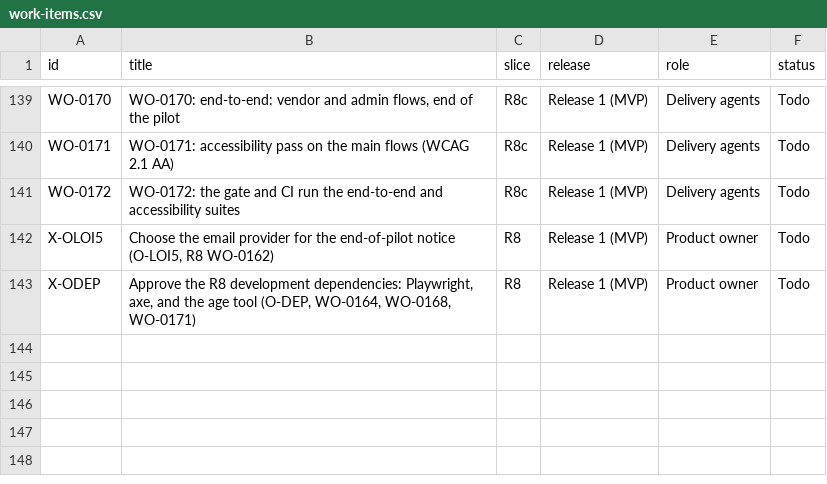
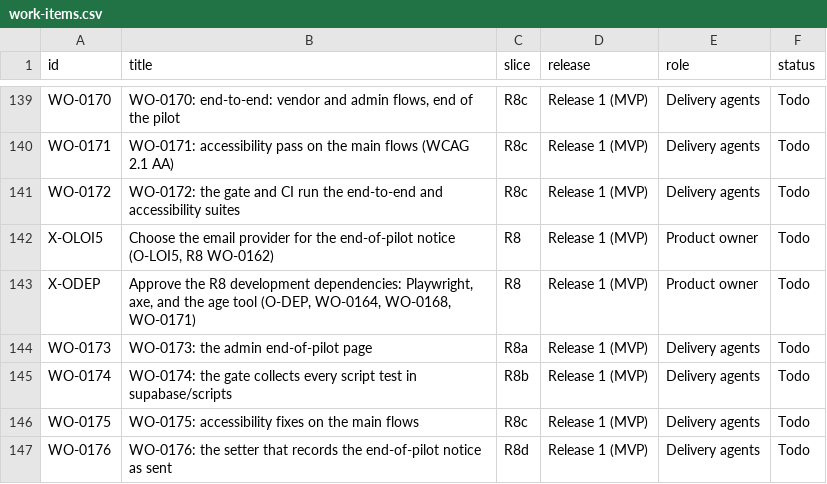
Before and after one commit to ambarishsengupta/sparta, a CSV file: workflow/github/work-items.csv, drawn as a sheet; only a part is shown, gaps mark what is left out; the diff names each change by its address in the sheet, - before the commit and + after, or states it on an @@ line.

Commit message:
R8.md: Spec QC fix loop 1 applied (all 19 findings; WO-0173 to WO-0176 added; R8d for the provider emails); GitHub items: the four new work orders; State: the Spec QC re-check is owed before any R8 build

```diff
--- a/workflow/github/work-items.csv
+++ b/workflow/github/work-items.csv
+row 144: WO-0173 | WO-0173: the admin end-of-pilot page | R8a | Release 1 (MVP) | Delivery agents | Todo
+row 145: WO-0174 | WO-0174: the gate collects every script test in supabase/scripts | R8b | Release 1 (MVP) | Delivery agents | Todo
+row 146: WO-0175 | WO-0175: accessibility fixes on the main flows | R8c | Release 1 (MVP) | Delivery agents | Todo
+row 147: WO-0176 | WO-0176: the setter that records the end-of-pilot notice as sent | R8d | Release 1 (MVP) | Delivery agents | Todo
```
Also changed, not shown: 2 other files.
